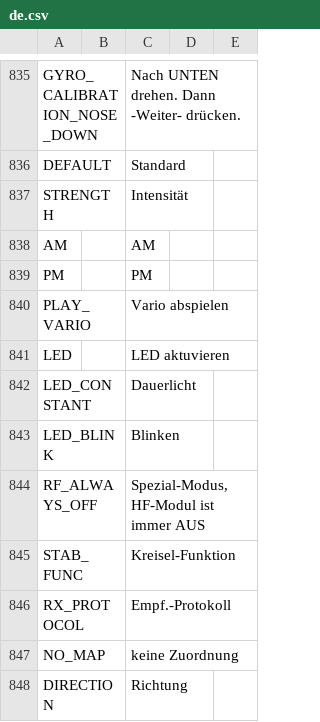
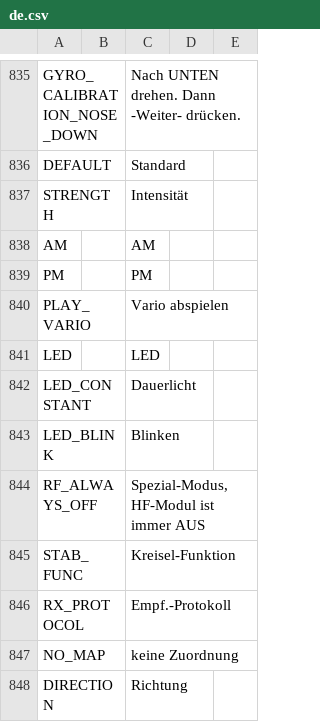
Before and after one commit to FrSkyRC/ETHOS-Feedback-Community, a CSV file: translations/ethos/de.csv, drawn as a sheet; only a part is shown, gaps mark what is left out.

Commit message:
Fix typo in LED translation in de.csv

```diff
--- a/translations/ethos/de.csv
+++ b/translations/ethos/de.csv
@@ -840,3 +840,3 @@ PM,,"PM"
 PLAY_VARIO,,"Vario abspielen"
-LED,,"LED aktuvieren"
+LED,,"LED"
 LED_CONSTANT,,"Dauerlicht"
```
